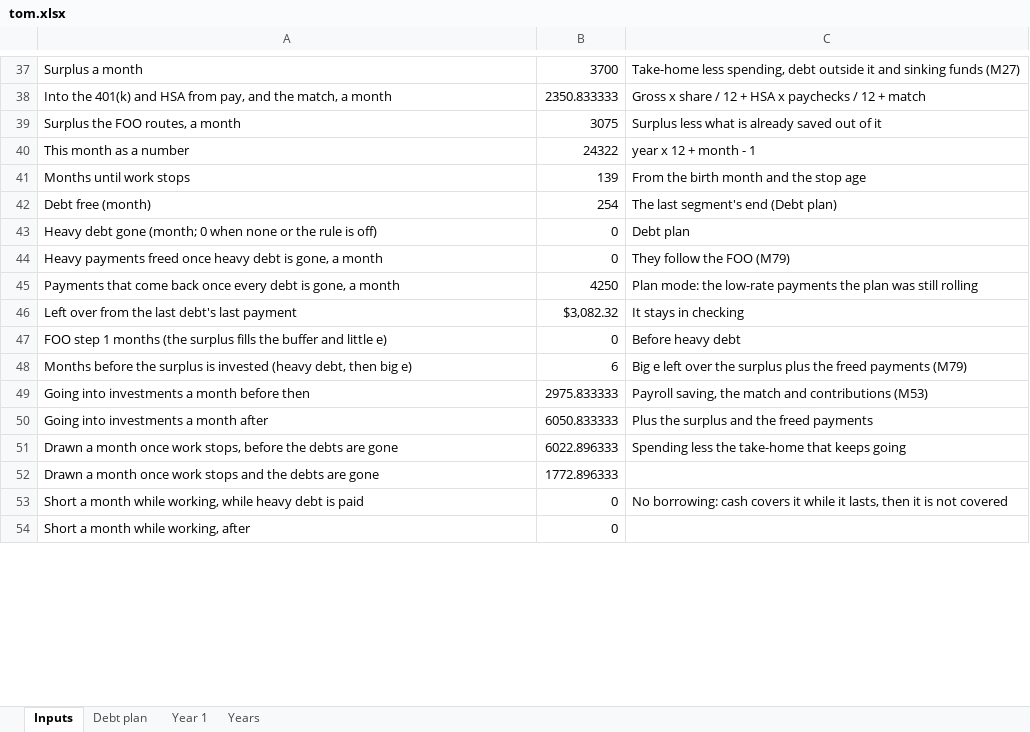
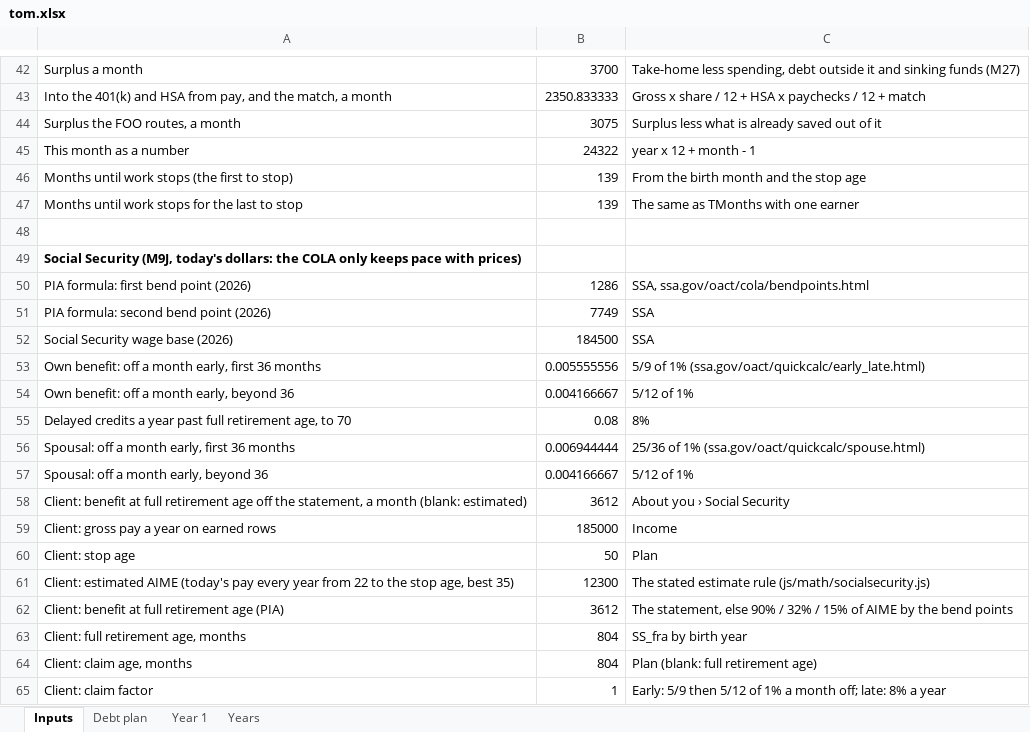
Before and after one commit to Sapphirestoneage/Slam, an Excel workbook: docs/engines/projection-check/tom.xlsx, sheet Inputs, drawn as a sheet; only a part is shown, gaps mark what is left out; the shorter side is filled out with more unchanged rows; values as stored, in another font and other column widths than the file's, no borders; addresses are those after the commit; the diff covers the shown part only; the diff names each change by its address in the sheet, - before the commit and + after, or states it on an @@ line.

```diff
--- a/docs/engines/projection-check/tom.xlsx (sheet Inputs)
+++ b/docs/engines/projection-check/tom.xlsx (sheet Inputs)
-A46: Months until work stops
+A46: Months until work stops (the first to stop)
+row 47: Months until work stops for the last to stop | 139 | The same as TMonths with one earner
+row 48: (empty)
+row 49: Social Security (M9J, today's dollars: the COLA only keeps pace with prices)
+row 50: PIA formula: first bend point (2026) | 1286 | SSA, ssa.gov/oact/cola/bendpoints.html
+row 51: PIA formula: second bend point (2026) | 7749 | SSA
+row 52: Social Security wage base (2026) | 184500 | SSA
+row 53: Own benefit: off a month early, first 36 months | 0.005555556 | 5/9 of 1% (ssa.gov/oact/quickcalc/early_late.html)
+row 54: Own benefit: off a month early, beyond 36 | 0.004166667 | 5/12 of 1%
+row 55: Delayed credits a year past full retirement age, to 70 | 0.08 | 8%
+row 56: Spousal: off a month early, first 36 months | 0.006944444 | 25/36 of 1% (ssa.gov/oact/quickcalc/spouse.html)
+row 57: Spousal: off a month early, beyond 36 | 0.004166667 | 5/12 of 1%
+row 58: Client: benefit at full retirement age off the statement, a month (blank: estimated) | 3612 | About you › Social Security
+row 59: Client: gross pay a year on earned rows | 185000 | Income
+row 60: Client: stop age | 50 | Plan
+row 61: Client: estimated AIME (today's pay every year from 22 to the stop age, best 35) | 12300 | The stated estimate rule (js/math/socialsecurity.js)
+row 62: Client: benefit at full retirement age (PIA) | 3612 | The statement, else 90% / 32% / 15% of AIME by the bend points
+row 63: Client: full retirement age, months | 804 | SS_fra by birth year
+row 64: Client: claim age, months | 804 | Plan (blank: full retirement age)
+row 65: Client: claim factor | 1 | Early: 5/9 then 5/12 of 1% a month off; late: 8% a year
```
Also changed, not shown: 18 added rows and 3 edited cells elsewhere in this sheet, sheet Years, formulas that keep their value, docs/engines/projection-check/alexis.xlsx, docs/engines/projection-check/couple-joint.xlsx, 24 other files.
